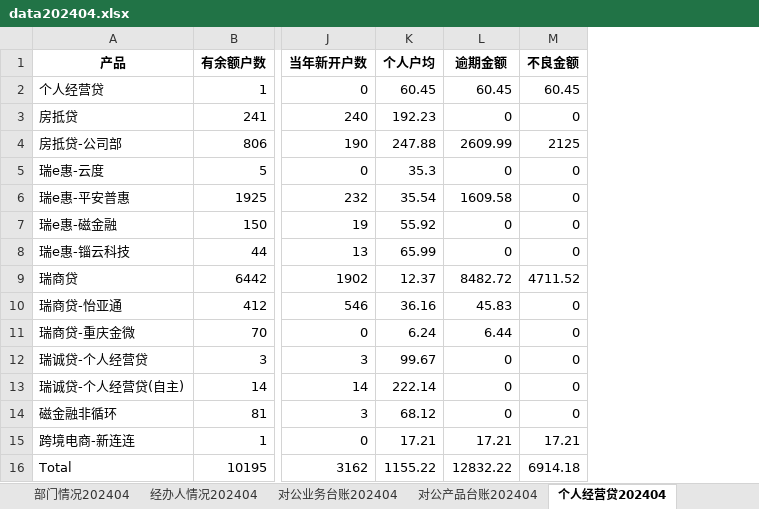
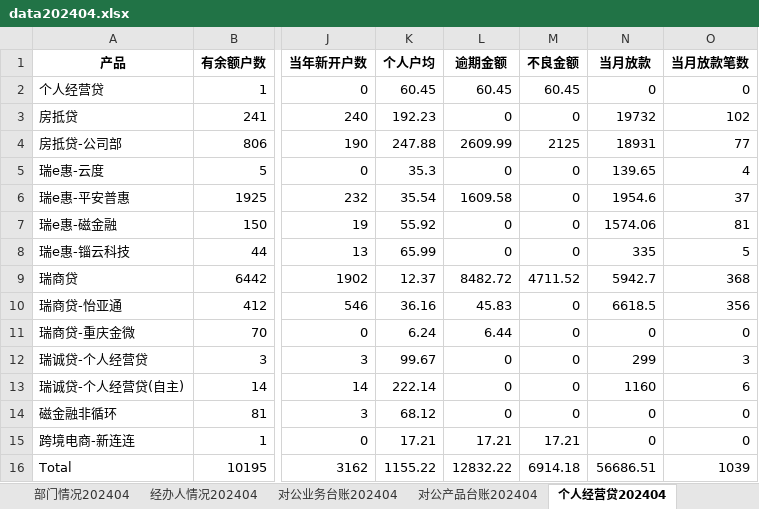
Before and after one commit to modem1024k/streamlit2023, an Excel workbook: excel/data202404.xlsx, sheet 个人经营贷202404, drawn as a sheet; only a part is shown, gaps mark what is left out; values as stored, in another font and other column widths than the file's, no borders; the diff names each change by its address in the sheet, - before the commit and + after, or states it on an @@ line.

Commit message:
Add files via upload

```diff
--- a/excel/data202404.xlsx (sheet 个人经营贷202404)
+++ b/excel/data202404.xlsx (sheet 个人经营贷202404)
+column N (当月放款), rows 2-16: 0 | 19732 | 18931 | 139.65 | 1954.6 | 1574.06 | 335 | 5942.7 | 6618.5 | 0 | 299 | 1160 | 0 | 0 | 56686.51
+column O (当月放款笔数), rows 2-16: 0 | 102 | 77 | 4 | 37 | 81 | 5 | 368 | 356 | 0 | 3 | 6 | 0 | 0 | 1039
```
Also changed, not shown: sheet 对公产品台账202404.
